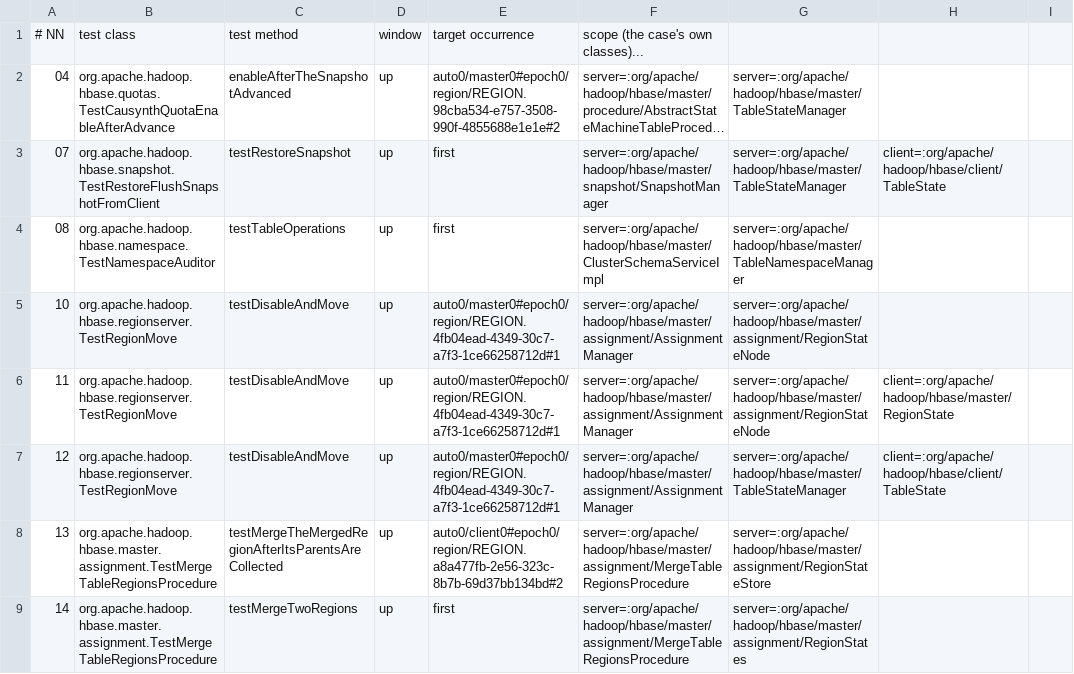
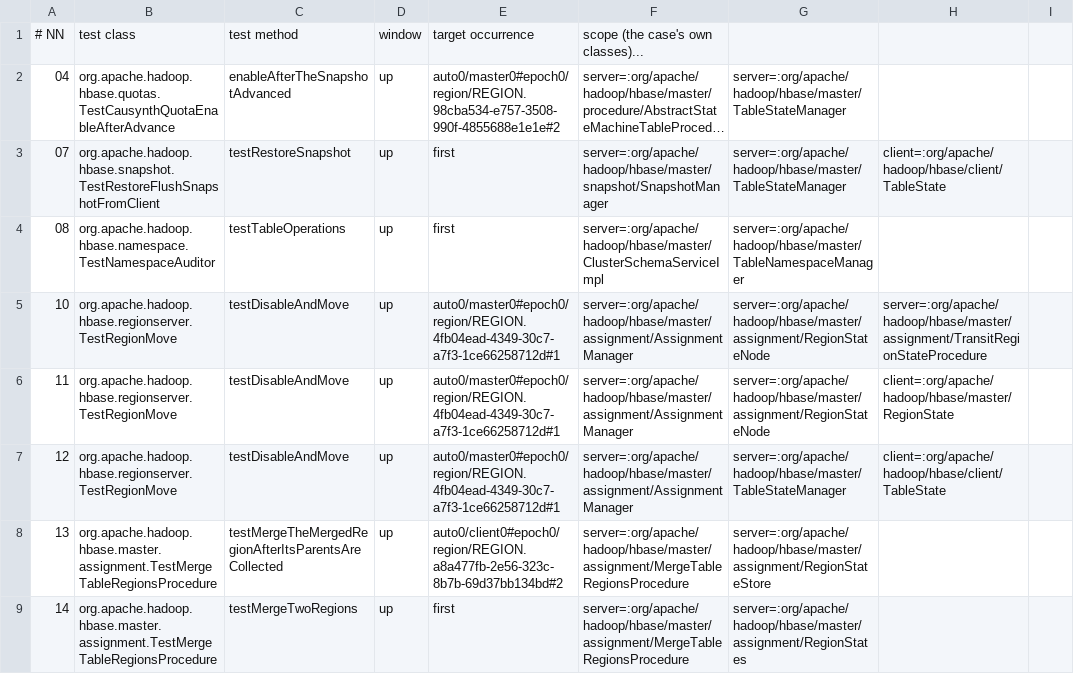
Before and after one commit to JHSUYU/GraphChecker, a TSV file: experiments/hbase/hbase-adhoc/checks.tsv, drawn as a sheet; only a part is shown; long unchanged cells end in ….

```diff
--- a/experiments/hbase/hbase-adhoc/checks.tsv
+++ b/experiments/hbase/hbase-adhoc/checks.tsv
@@ -4,3 +4,3 @@
 08	org.apache.hadoop.hbase.namespace.TestNamespaceAuditor	testTableOperations	up	first	server=:org/apache/hadoop/hbase/master/ClusterSchemaServiceImpl	server=:org/apache/hadoop/hbase/master/TableNamespaceManager
-10	org.apache.hadoop.hbase.regionserver.TestRegionMove	testDisableAndMove	up	auto0/master0#epoch0/region/REGION.4fb04ead-4349-30c7-a7f3-1ce66258712d#1	server=:org/apache/hadoop/hbase/master/assignment/AssignmentManager	server=:org/apache/hadoop/hbase/master/assignment/RegionStateNode
+10	org.apache.hadoop.hbase.regionserver.TestRegionMove	testDisableAndMove	up	auto0/master0#epoch0/region/REGION.4fb04ead-4349-30c7-a7f3-1ce66258712d#1	server=:org/apache/hadoop/hbase/master/assignment/AssignmentManager	server=:org/apache/hadoop/hbase/master/assignment/RegionStateNode	server=:org/apache/hadoop/hbase/master/assignment/TransitRegionStateProcedure
 11	org.apache.hadoop.hbase.regionserver.TestRegionMove	testDisableAndMove	up	auto0/master0#epoch0/region/REGION.4fb04ead-4349-30c7-a7f3-1ce66258712d#1	server=:org/apache/hadoop/hbase/master/assignment/AssignmentManager	server=:org/apache/hadoop/hbase/master/assignment/RegionStateNode	client=:org/apache/hadoop/hbase/master/RegionState
```
Also changed, not shown: 1 other file.
